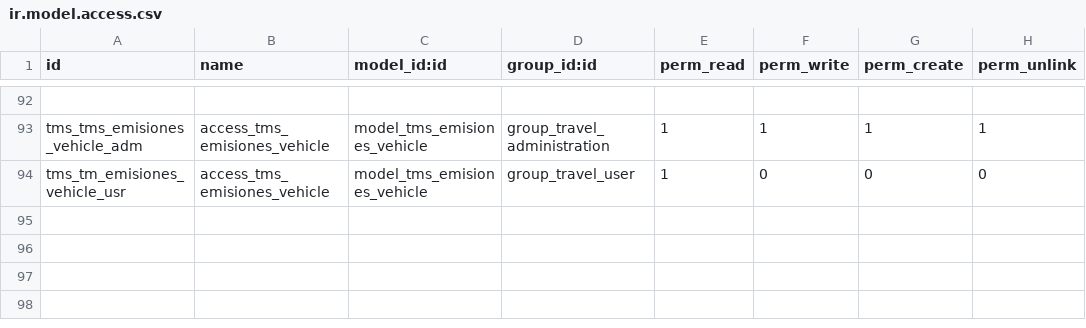
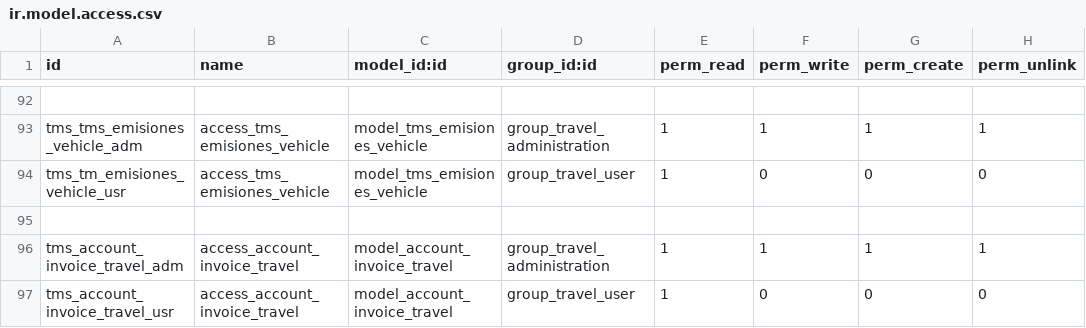
Before and after one commit to xmarts/xmarts_tms, a CSV file: x_tms/security/ir.model.access.csv, drawn as a sheet; only a part is shown, gaps mark what is left out.

```diff
--- a/x_tms/security/ir.model.access.csv
+++ b/x_tms/security/ir.model.access.csv
@@ -94 +94,4 @@ tms_tms_emisiones_vehicle_adm,access_tms_emisiones_vehicle,model_tms_emisiones_v
 tms_tm_emisiones_vehicle_usr,access_tms_emisiones_vehicle,model_tms_emisiones_vehicle,group_travel_user,1,0,0,0
+
+tms_account_invoice_travel_adm,access_account_invoice_travel,model_account_invoice_travel,group_travel_administration,1,1,1,1
+tms_account_invoice_travel_usr,access_account_invoice_travel,model_account_invoice_travel,group_travel_user,1,0,0,0
```
Also changed, not shown: 7 other files.
